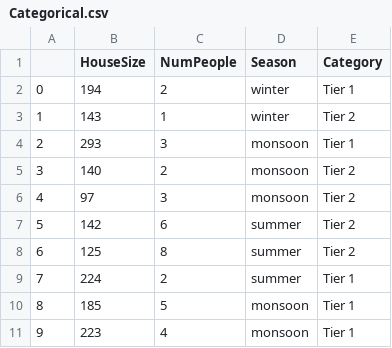
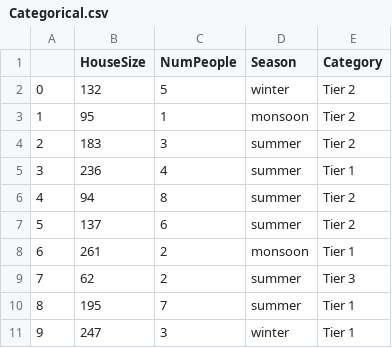
Before and after one commit to thanmughil/MLLab, a CSV file: DatasetGen/Categorical.csv, drawn as a sheet.

```diff
--- a/DatasetGen/Categorical.csv
+++ b/DatasetGen/Categorical.csv
@@ -1,11 +1,11 @@
 ,HouseSize,NumPeople,Season,Category
-0,194,2,winter,Tier 1
-1,143,1,winter,Tier 2
-2,293,3,monsoon,Tier 1
-3,140,2,monsoon,Tier 2
-4,97,3,monsoon,Tier 2
-5,142,6,summer,Tier 2
-6,125,8,summer,Tier 2
-7,224,2,summer,Tier 1
-8,185,5,monsoon,Tier 1
-9,223,4,monsoon,Tier 1
+0,132,5,winter,Tier 2
+1,95,1,monsoon,Tier 2
+2,183,3,summer,Tier 2
+3,236,4,summer,Tier 1
+4,94,8,summer,Tier 2
+5,137,6,summer,Tier 2
+6,261,2,monsoon,Tier 1
+7,62,2,summer,Tier 3
+8,195,7,summer,Tier 1
+9,247,3,winter,Tier 1
```
Also changed, not shown: DatasetGen/Continuous.csv, 4 other files.
